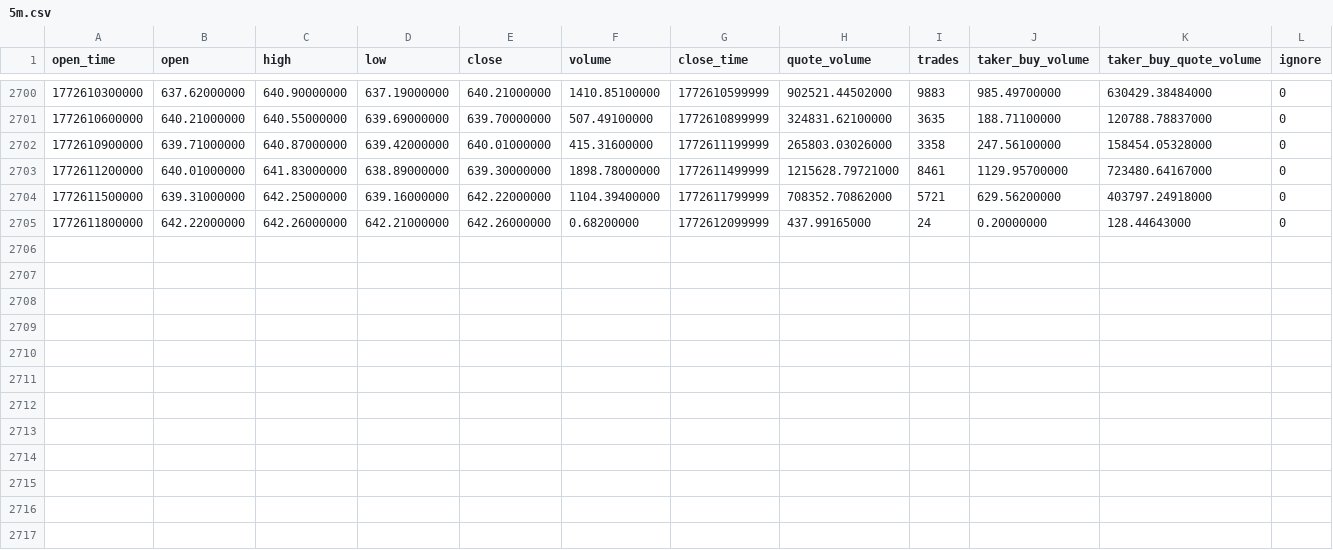
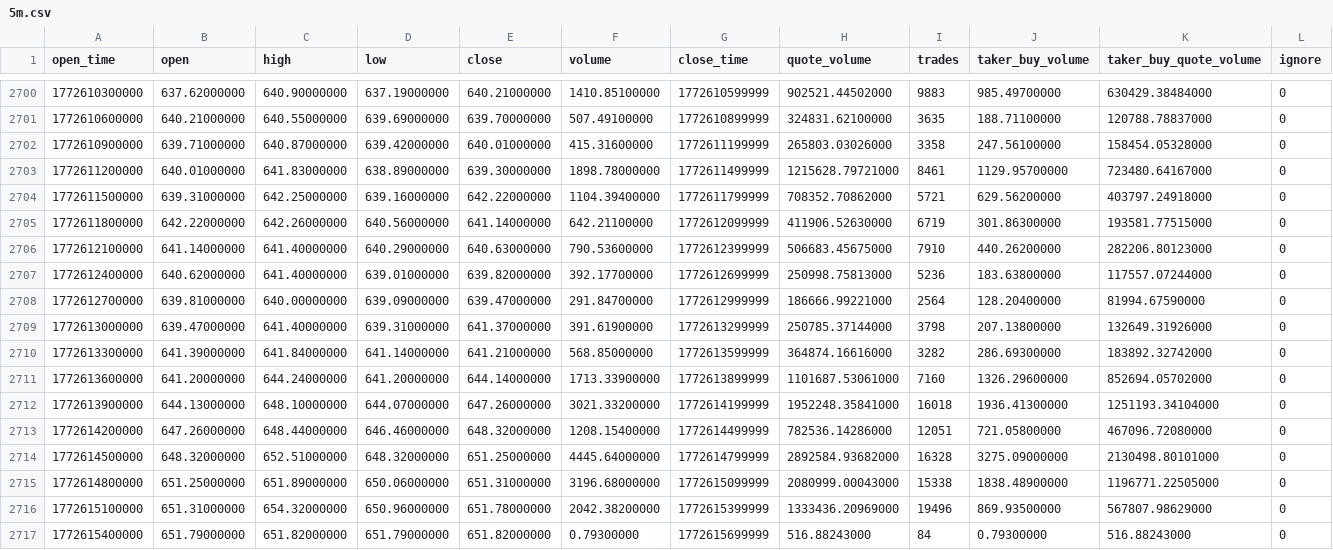
Before and after one commit to FrazC47/TradeBot, a CSV file: data/binance/BNBUSDT/5m.csv, drawn as a sheet; only a part is shown, gaps mark what is left out.

```diff
--- a/data/binance/BNBUSDT/5m.csv
+++ b/data/binance/BNBUSDT/5m.csv
@@ -2704,2 +2704,14 @@ open_time,open,high,low,close,volume,close_time,quote_volume,trades,taker_buy_vo
 1772611500000,639.31000000,642.25000000,639.16000000,642.22000000,1104.39400000,1772611799999,708352.70862000,5721,629.56200000,403797.24918000,0
-1772611800000,642.22000000,642.26000000,642.21000000,642.26000000,0.68200000,1772612099999,437.99165000,24,0.20000000,128.44643000,0
+1772611800000,642.22000000,642.26000000,640.56000000,641.14000000,642.21100000,1772612099999,411906.52630000,6719,301.86300000,193581.77515000,0
+1772612100000,641.14000000,641.40000000,640.29000000,640.63000000,790.53600000,1772612399999,506683.45675000,7910,440.26200000,282206.80123000,0
+1772612400000,640.62000000,641.40000000,639.01000000,639.82000000,392.17700000,1772612699999,250998.75813000,5236,183.63800000,117557.07244000,0
+1772612700000,639.81000000,640.00000000,639.09000000,639.47000000,291.84700000,1772612999999,186666.99221000,2564,128.20400000,81994.67590000,0
+1772613000000,639.47000000,641.40000000,639.31000000,641.37000000,391.61900000,1772613299999,250785.37144000,3798,207.13800000,132649.31926000,0
+1772613300000,641.39000000,641.84000000,641.14000000,641.21000000,568.85000000,1772613599999,364874.16616000,3282,286.69300000,183892.32742000,0
+1772613600000,641.20000000,644.24000000,641.20000000,644.14000000,1713.33900000,1772613899999,1101687.53061000,7160,1326.29600000,852694.05702000,0
+1772613900000,644.13000000,648.10000000,644.07000000,647.26000000,3021.33200000,1772614199999,1952248.35841000,16018,1936.41300000,1251193.34104000,0
+1772614200000,647.26000000,648.44000000,646.46000000,648.32000000,1208.15400000,1772614499999,782536.14286000,12051,721.05800000,467096.72080000,0
+1772614500000,648.32000000,652.51000000,648.32000000,651.25000000,4445.64000000,1772614799999,2892584.93682000,16328,3275.09000000,2130498.80101000,0
+1772614800000,651.25000000,651.89000000,650.06000000,651.31000000,3196.68000000,1772615099999,2080999.00043000,15338,1838.48900000,1196771.22505000,0
+1772615100000,651.31000000,654.32000000,650.96000000,651.78000000,2042.38200000,1772615399999,1333436.20969000,19496,869.93500000,567807.98629000,0
+1772615400000,651.79000000,651.82000000,651.79000000,651.82000000,0.79300000,1772615699999,516.88243000,84,0.79300000,516.88243000,0
```
Also changed, not shown: data/binance/BTCUSDT/15m.csv, data/binance/BTCUSDT/5m.csv, 54 other files.
